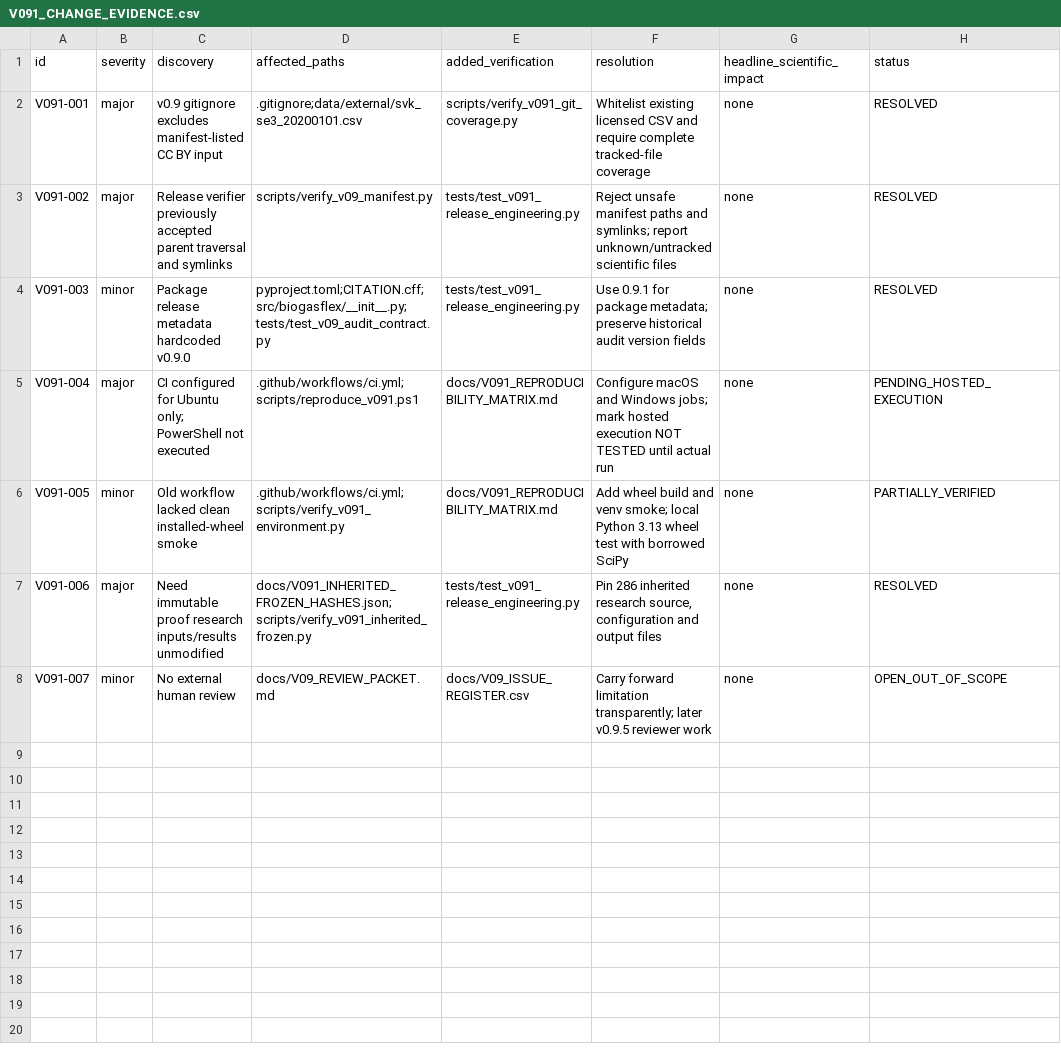
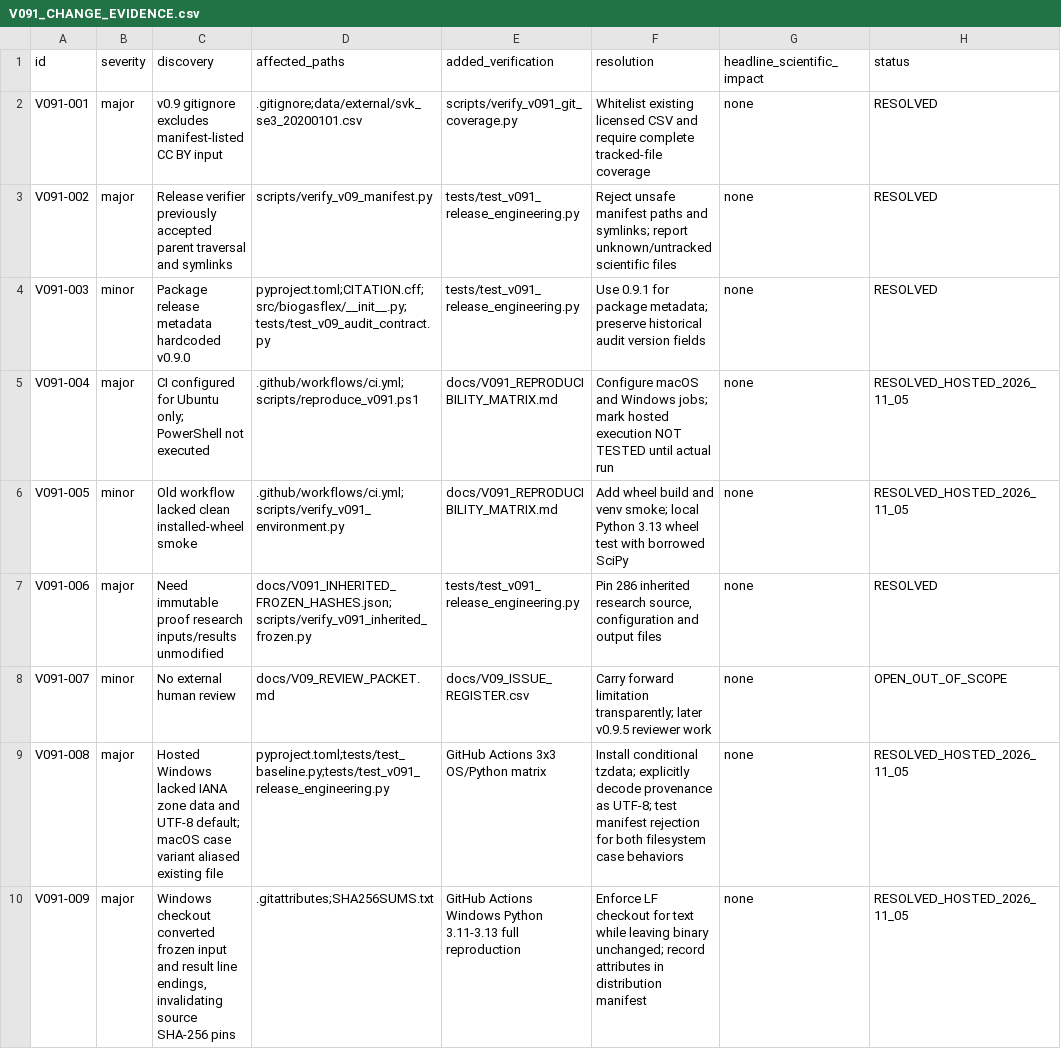
Before and after one commit to Open-Energy-Methods/biogasflex, a CSV file: docs/V091_CHANGE_EVIDENCE.csv, drawn as a sheet.

Commit message:
Stabilize v0.9.1 GitHub reproduction across Linux, macOS and Windows (#1)
Hosted CI verified: all nine OS/Python jobs and installed-wheel smoke passed. Repair Windows tzdata, UTF-8 provenance, Git LF checkout, and case-sensitive test assumptions. Document actual hosted evidence and regenerate manifest. Scientific files and frozen outputs unchanged.

```diff
--- a/docs/V091_CHANGE_EVIDENCE.csv
+++ b/docs/V091_CHANGE_EVIDENCE.csv
@@ -4,5 +4,7 @@ V091-002,major,"Release verifier previously accepted parent traversal and symlin
 V091-003,minor,"Package release metadata hardcoded v0.9.0",pyproject.toml;CITATION.cff;src/biogasflex/__init__.py;tests/test_v09_audit_contract.py,tests/test_v091_release_engineering.py,"Use 0.9.1 for package metadata; preserve historical audit version fields",none,RESOLVED
-V091-004,major,"CI configured for Ubuntu only; PowerShell not executed",.github/workflows/ci.yml;scripts/reproduce_v091.ps1,docs/V091_REPRODUCIBILITY_MATRIX.md,"Configure macOS and Windows jobs; mark hosted execution NOT TESTED until actual run",none,PENDING_HOSTED_EXECUTION
-V091-005,minor,"Old workflow lacked clean installed-wheel smoke",.github/workflows/ci.yml;scripts/verify_v091_environment.py,docs/V091_REPRODUCIBILITY_MATRIX.md,"Add wheel build and venv smoke; local Python 3.13 wheel test with borrowed SciPy",none,PARTIALLY_VERIFIED
+V091-004,major,"CI configured for Ubuntu only; PowerShell not executed",.github/workflows/ci.yml;scripts/reproduce_v091.ps1,docs/V091_REPRODUCIBILITY_MATRIX.md,"Configure macOS and Windows jobs; mark hosted execution NOT TESTED until actual run",none,RESOLVED_HOSTED_2026_11_05
+V091-005,minor,"Old workflow lacked clean installed-wheel smoke",.github/workflows/ci.yml;scripts/verify_v091_environment.py,docs/V091_REPRODUCIBILITY_MATRIX.md,"Add wheel build and venv smoke; local Python 3.13 wheel test with borrowed SciPy",none,RESOLVED_HOSTED_2026_11_05
 V091-006,major,"Need immutable proof research inputs/results unmodified",docs/V091_INHERITED_FROZEN_HASHES.json;scripts/verify_v091_inherited_frozen.py,tests/test_v091_release_engineering.py,"Pin 286 inherited research source, configuration and output files",none,RESOLVED
 V091-007,minor,"No external human review",docs/V09_REVIEW_PACKET.md,docs/V09_ISSUE_REGISTER.csv,"Carry forward limitation transparently; later v0.9.5 reviewer work",none,OPEN_OUT_OF_SCOPE
+V091-008,major,"Hosted Windows lacked IANA zone data and UTF-8 default; macOS case variant aliased existing file",pyproject.toml;tests/test_baseline.py;tests/test_v091_release_engineering.py,GitHub Actions 3x3 OS/Python matrix,"Install conditional tzdata; explicitly decode provenance as UTF-8; test manifest rejection for both filesystem case behaviors",none,RESOLVED_HOSTED_2026_11_05
+V091-009,major,"Windows checkout converted frozen input and result line endings, invalidating source SHA-256 pins",.gitattributes;SHA256SUMS.txt,GitHub Actions Windows Python 3.11-3.13 full reproduction,"Enforce LF checkout for text while leaving binary unchanged; record attributes in distribution manifest",none,RESOLVED_HOSTED_2026_11_05
```
Also changed, not shown: 9 other files.
